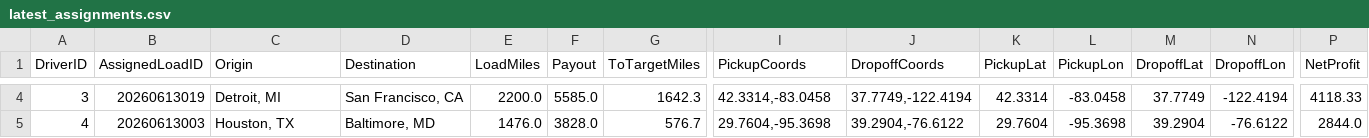
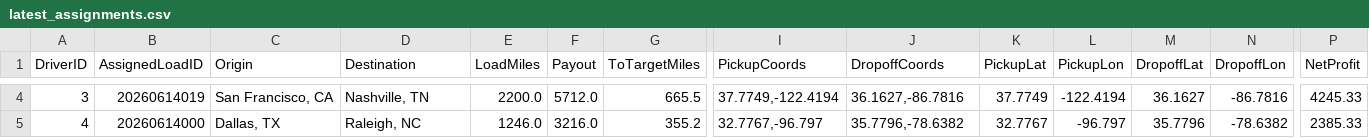
Before and after one commit to BryantPortfolio/truck-load-optimizer, a CSV file: latest_assignments.csv, drawn as a sheet; only a part is shown, gaps mark what is left out; the diff covers the shown part only; the diff names each change by its address in the sheet, - before the commit and + after, or states it on an @@ line.

```diff
--- a/latest_assignments.csv
+++ b/latest_assignments.csv
-B4 (AssignedLoadID): 20260613019
+B4 (AssignedLoadID): 20260614019
-C4 (Origin): Detroit, MI
+C4 (Origin): San Francisco, CA
-D4 (Destination): San Francisco, CA
+D4 (Destination): Nashville, TN
-F4 (Payout): 5585.0
+F4 (Payout): 5712.0
-G4 (ToTargetMiles): 1642.3
+G4 (ToTargetMiles): 665.5
-I4 (PickupCoords): 42.3314,-83.0458
+I4 (PickupCoords): 37.7749,-122.4194
-J4 (DropoffCoords): 37.7749,-122.4194
+J4 (DropoffCoords): 36.1627,-86.7816
-K4 (PickupLat): 42.3314
+K4 (PickupLat): 37.7749
-L4 (PickupLon): -83.0458
+L4 (PickupLon): -122.4194
-M4 (DropoffLat): 37.7749
+M4 (DropoffLat): 36.1627
-N4 (DropoffLon): -122.4194
+N4 (DropoffLon): -86.7816
-P4 (NetProfit): 4118.33
+P4 (NetProfit): 4245.33
-B5 (AssignedLoadID): 20260613003
+B5 (AssignedLoadID): 20260614000
-C5 (Origin): Houston, TX
+C5 (Origin): Dallas, TX
-D5 (Destination): Baltimore, MD
+D5 (Destination): Raleigh, NC
-E5 (LoadMiles): 1476.0
+E5 (LoadMiles): 1246.0
-F5 (Payout): 3828.0
+F5 (Payout): 3216.0
-G5 (ToTargetMiles): 576.7
+G5 (ToTargetMiles): 355.2
-I5 (PickupCoords): 29.7604,-95.3698
+I5 (PickupCoords): 32.7767,-96.797
-J5 (DropoffCoords): 39.2904,-76.6122
+J5 (DropoffCoords): 35.7796,-78.6382
-K5 (PickupLat): 29.7604
+K5 (PickupLat): 32.7767
-L5 (PickupLon): -95.3698
+L5 (PickupLon): -96.797
-M5 (DropoffLat): 39.2904
+M5 (DropoffLat): 35.7796
-N5 (DropoffLon): -76.6122
+N5 (DropoffLon): -78.6382
-P5 (NetProfit): 2844.0
+P5 (NetProfit): 2385.33
```
Also changed, not shown: 57 edited cells elsewhere in this file.
